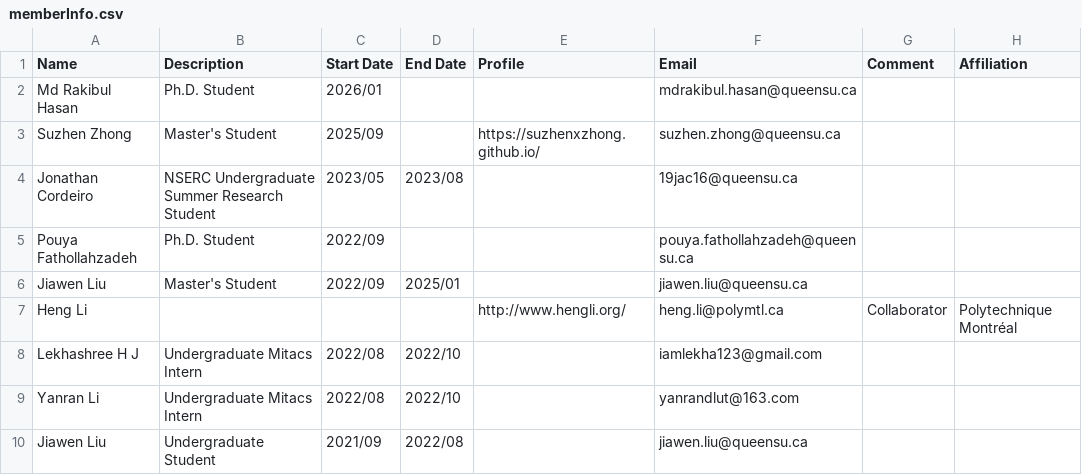
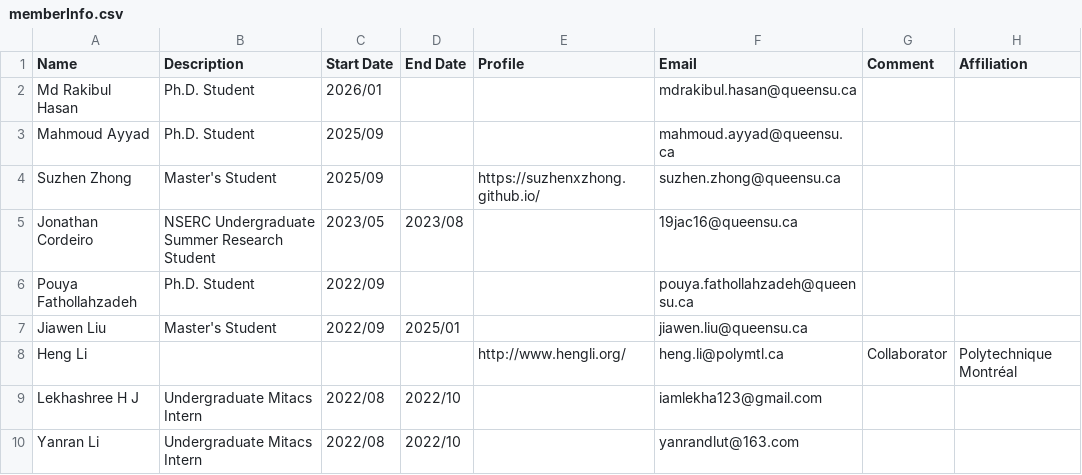
Before and after one commit to seal-queensu/seal-queensu.github.io, a CSV file: members/memberInfo.csv, drawn as a sheet; only a part is shown; the shorter side is filled out with more unchanged rows.

Commit message:
Update memberInfo.csv with new and updated entries
Added new members and updated existing member details in the CSV file.

```diff
--- a/members/memberInfo.csv
+++ b/members/memberInfo.csv
@@ -2,2 +2,3 @@ Name,Description,Start Date,End Date,Profile,Email,Comment,Affiliation
 Md Rakibul Hasan,Ph.D. Student,2026/01,,,mdrakibul.hasan@queensu.ca,,
+Mahmoud Ayyad,Ph.D. Student,2025/09,,,mahmoud.ayyad@queensu.ca,,
 Suzhen Zhong,Master's Student,2025/09,,https://suzhenxzhong.github.io/,suzhen.zhong@queensu.ca,,
```
